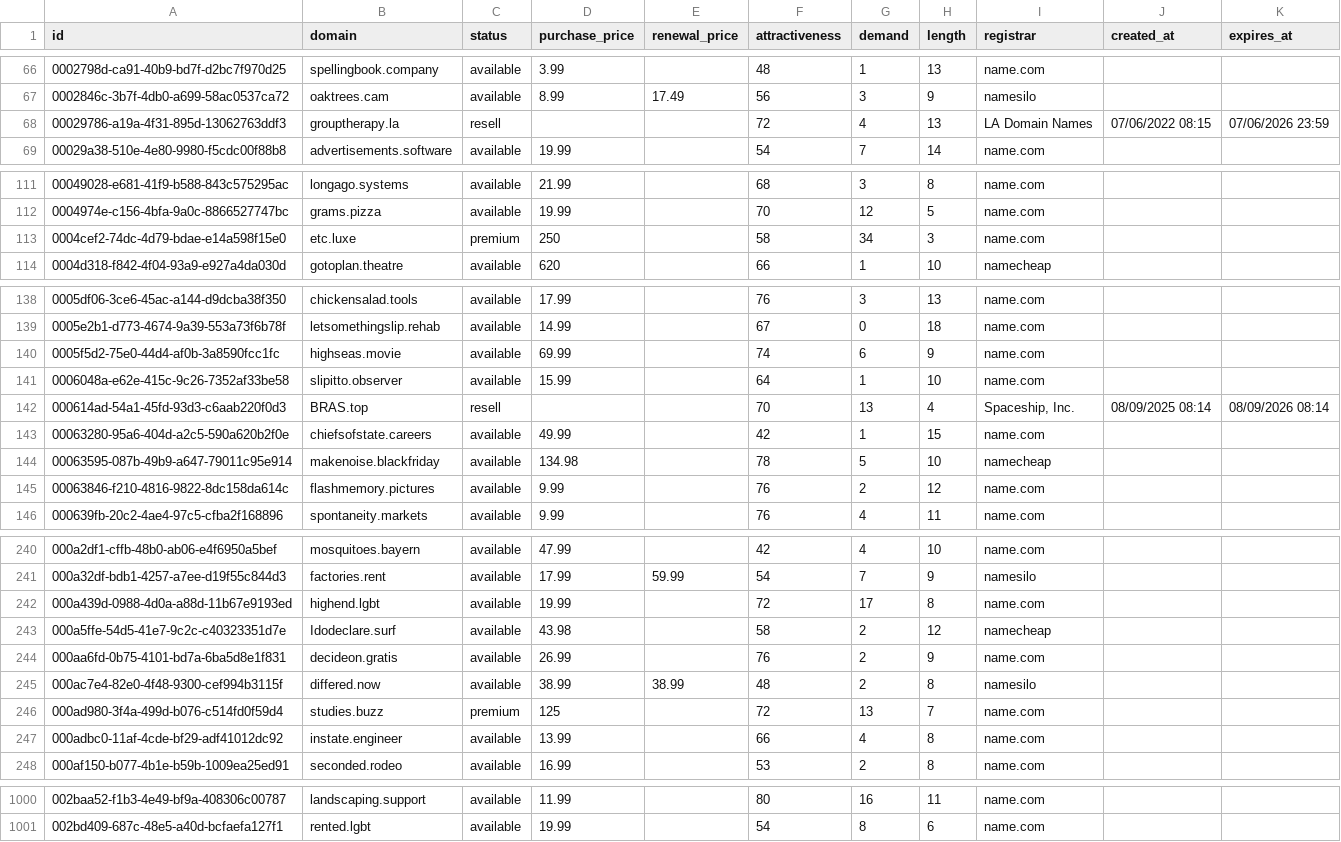
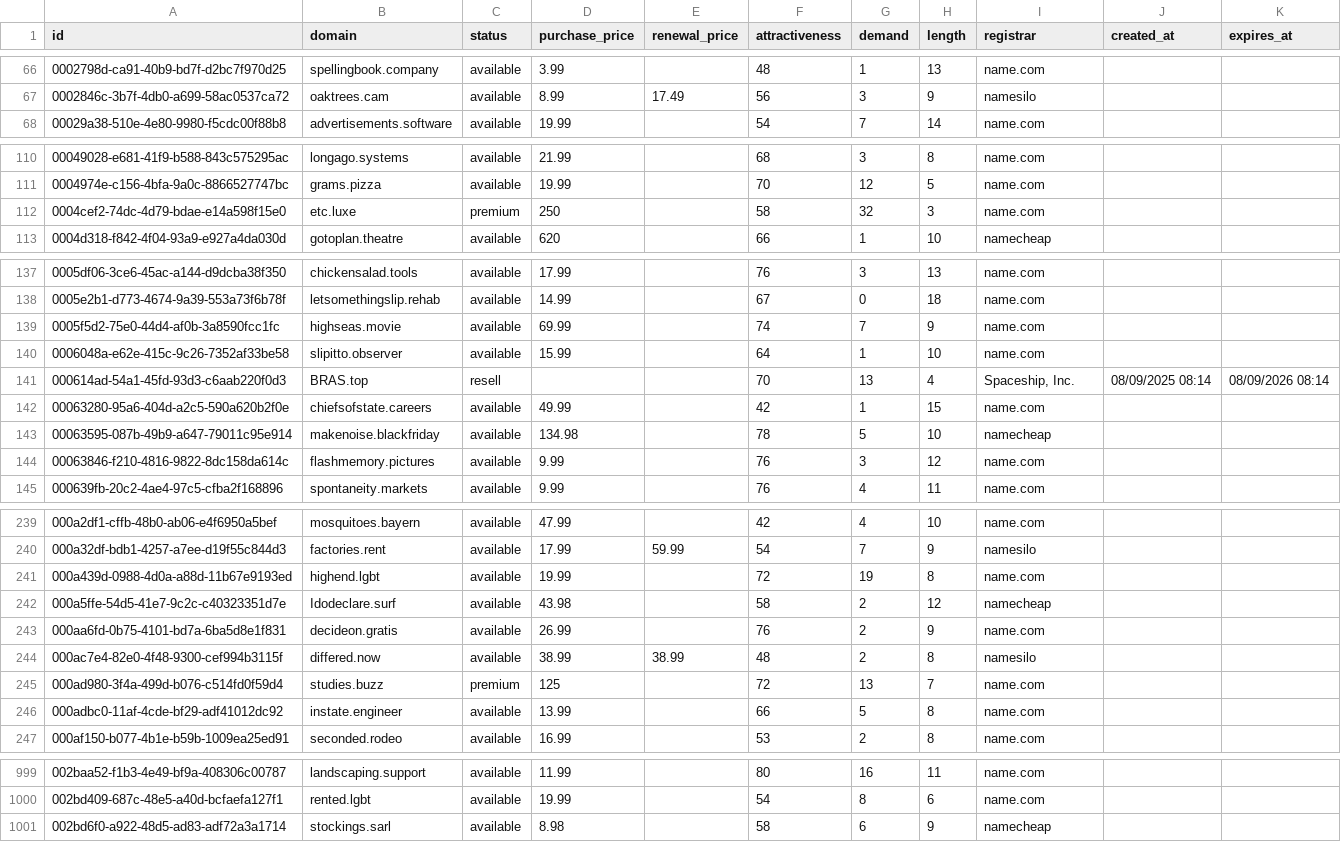
Before and after one commit to UniqueDomains/oneword-domains, a CSV file: all.csv, drawn as a sheet; only a part is shown, gaps mark what is left out; the diff covers the shown part only.

Commit message:
Domains update

```diff
--- a/all.csv
+++ b/all.csv
@@ -67,3 +67,2 @@ id,domain,status,purchase_price,renewal_price,attractiveness,demand,length,regis
 0002846c-3b7f-4db0-a699-58ac0537ca72,oaktrees.cam,available,8.99,17.49,56,3,9,namesilo,,
-00029786-a19a-4f31-895d-13062763ddf3,grouptherapy.la,resell,,,72,4,13,LA Domain Names,07/06/2022 08:15,07/06/2026 23:59
 00029a38-510e-4e80-9980-f5cdc00f88b8,advertisements.software,available,19.99,,54,7,14,name.com,,
@@ -112,3 +111,3 @@ id,domain,status,purchase_price,renewal_price,attractiveness,demand,length,regis
 0004974e-c156-4bfa-9a0c-8866527747bc,grams.pizza,available,19.99,,70,12,5,name.com,,
-0004cef2-74dc-4d79-bdae-e14a598f15e0,etc.luxe,premium,250,,58,34,3,name.com,,
+0004cef2-74dc-4d79-bdae-e14a598f15e0,etc.luxe,premium,250,,58,32,3,name.com,,
 0004d318-f842-4f04-93a9-e927a4da030d,gotoplan.theatre,available,620,,66,1,10,namecheap,,
@@ -139,3 +138,3 @@ id,domain,status,purchase_price,renewal_price,attractiveness,demand,length,regis
 0005e2b1-d773-4674-9a39-553a73f6b78f,letsomethingslip.rehab,available,14.99,,67,0,18,name.com,,
-0005f5d2-75e0-44d4-af0b-3a8590fcc1fc,highseas.movie,available,69.99,,74,6,9,name.com,,
+0005f5d2-75e0-44d4-af0b-3a8590fcc1fc,highseas.movie,available,69.99,,74,7,9,name.com,,
 0006048a-e62e-415c-9c26-7352af33be58,slipitto.observer,available,15.99,,64,1,10,name.com,,
@@ -144,3 +143,3 @@ id,domain,status,purchase_price,renewal_price,attractiveness,demand,length,regis
 00063595-087b-49b9-a647-79011c95e914,makenoise.blackfriday,available,134.98,,78,5,10,namecheap,,
-00063846-f210-4816-9822-8dc158da614c,flashmemory.pictures,available,9.99,,76,2,12,name.com,,
+00063846-f210-4816-9822-8dc158da614c,flashmemory.pictures,available,9.99,,76,3,12,name.com,,
 000639fb-20c2-4ae4-97c5-cfba2f168896,spontaneity.markets,available,9.99,,76,4,11,name.com,,
@@ -241,3 +240,3 @@ id,domain,status,purchase_price,renewal_price,attractiveness,demand,length,regis
 000a32df-bdb1-4257-a7ee-d19f55c844d3,factories.rent,available,17.99,59.99,54,7,9,namesilo,,
-000a439d-0988-4d0a-a88d-11b67e9193ed,highend.lgbt,available,19.99,,72,17,8,name.com,,
+000a439d-0988-4d0a-a88d-11b67e9193ed,highend.lgbt,available,19.99,,72,19,8,name.com,,
 000a5ffe-54d5-41e7-9c2c-c40323351d7e,Idodeclare.surf,available,43.98,,58,2,12,namecheap,,
@@ -246,3 +245,3 @@ id,domain,status,purchase_price,renewal_price,attractiveness,demand,length,regis
 000ad980-3f4a-499d-b076-c514fd0f59d4,studies.buzz,premium,125,,72,13,7,name.com,,
-000adbc0-11af-4cde-bf29-adf41012dc92,instate.engineer,available,13.99,,66,4,8,name.com,,
+000adbc0-11af-4cde-bf29-adf41012dc92,instate.engineer,available,13.99,,66,5,8,name.com,,
 000af150-b077-4b1e-b59b-1009ea25ed91,seconded.rodeo,available,16.99,,53,2,8,name.com,,
@@ -1001 +1000,2 @@ id,domain,status,purchase_price,renewal_price,attractiveness,demand,length,regis
 002bd409-687c-48e5-a40d-bcfaefa127f1,rented.lgbt,available,19.99,,54,8,6,name.com,,
+002bd6f0-a922-48d5-ad83-adf72a3a1714,stockings.sarl,available,8.98,,58,6,9,namecheap,,
```
Also changed, not shown: 31 edited cells elsewhere in this file, 4 other files.
